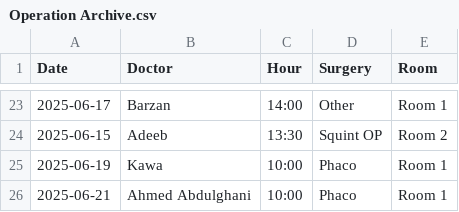
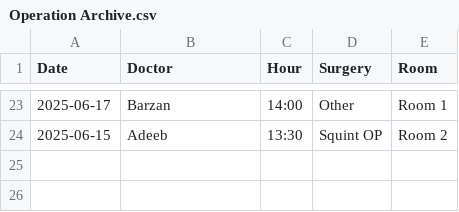
Before and after one commit to ParezDzay/Global, a CSV file: Operation Archive.csv, drawn as a sheet; only a part is shown, gaps mark what is left out; the diff names each change by its address in the sheet, - before the commit and + after, or states it on an @@ line.

Commit message:
Initial push test

```diff
--- a/Operation Archive.csv
+++ b/Operation Archive.csv
-row 25: 2025-06-19 | Kawa | 10:00 | Phaco | Room 1
-row 26: 2025-06-21 | Ahmed Abdulghani | 10:00 | Phaco | Room 1
```
